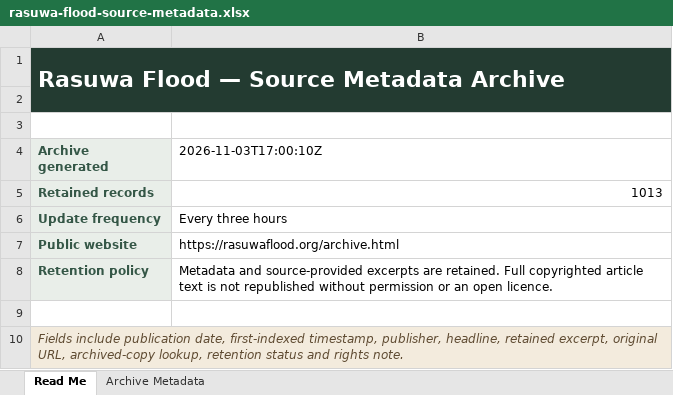
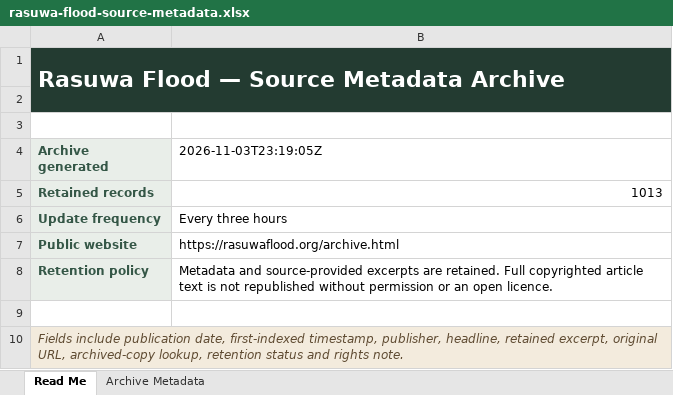
Before and after one commit to apilkc/rasuwaflood, an Excel workbook: downloads/rasuwa-flood-source-metadata.xlsx, sheet Read Me, drawn as a sheet; values as stored, in another font and other column widths than the file's, no borders; the diff names each change by its address in the sheet, - before the commit and + after, or states it on an @@ line.

```diff
--- a/downloads/rasuwa-flood-source-metadata.xlsx (sheet Read Me)
+++ b/downloads/rasuwa-flood-source-metadata.xlsx (sheet Read Me)
-B4: 2026-11-03T17:00:10Z
+B4: 2026-11-03T23:19:05Z
```
Also changed, not shown: sheet Archive Metadata, 3 other files.
